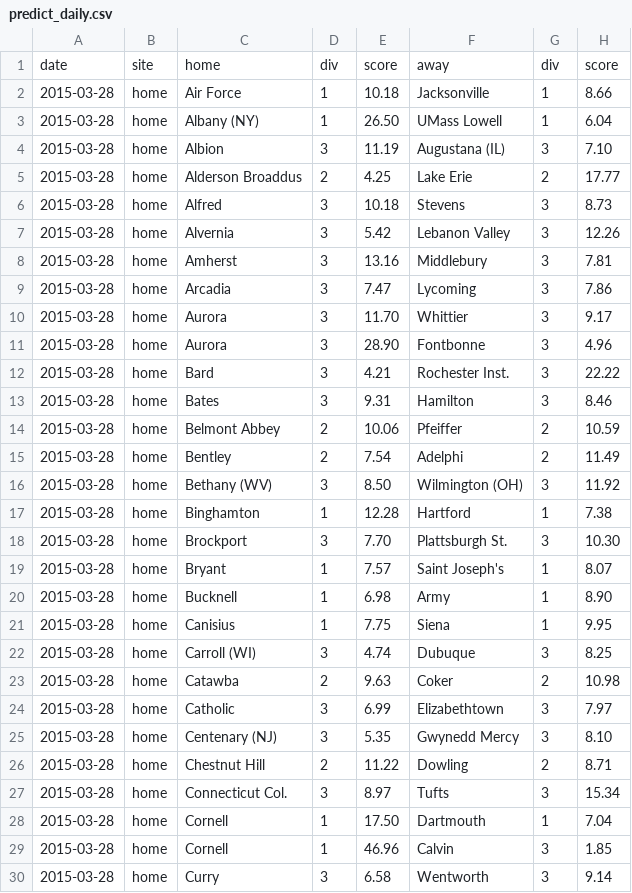
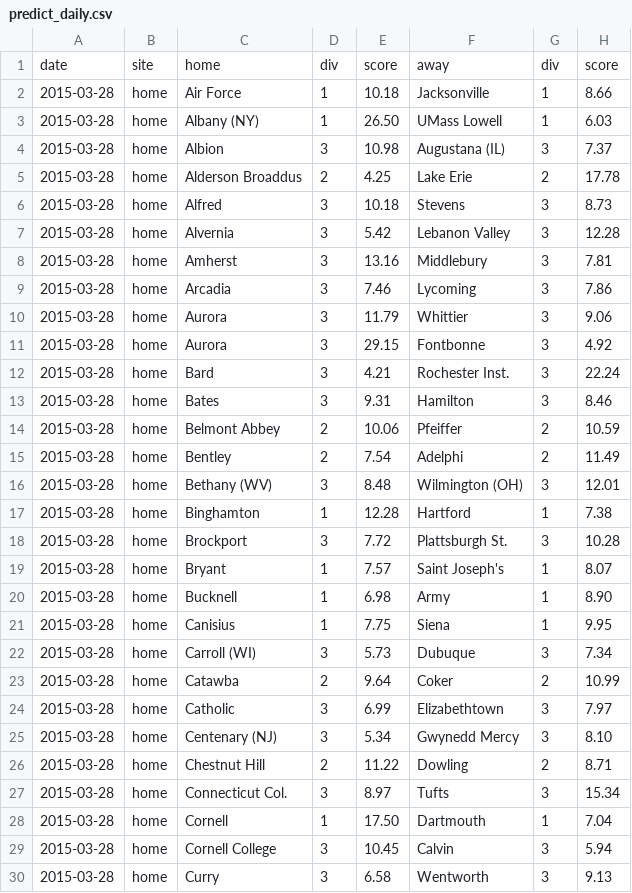
Before and after one commit to octonion/lacrosse, a CSV file: ncaa/sos/predict_daily.csv, drawn as a sheet; only a part is shown; the diff covers the shown part only.

```diff
--- a/ncaa/sos/predict_daily.csv
+++ b/ncaa/sos/predict_daily.csv
@@ -2,12 +2,12 @@ date,site,home,div,score,away,div,score
 2015-03-28,home,Air Force,1,10.18,Jacksonville,1,8.66
-2015-03-28,home,Albany (NY),1,26.50,UMass Lowell,1,6.04
-2015-03-28,home,Albion,3,11.19,Augustana (IL),3,7.10
-2015-03-28,home,Alderson Broaddus,2,4.25,Lake Erie,2,17.77
+2015-03-28,home,Albany (NY),1,26.50,UMass Lowell,1,6.03
+2015-03-28,home,Albion,3,10.98,Augustana (IL),3,7.37
+2015-03-28,home,Alderson Broaddus,2,4.25,Lake Erie,2,17.78
 2015-03-28,home,Alfred,3,10.18,Stevens,3,8.73
-2015-03-28,home,Alvernia,3,5.42,Lebanon Valley,3,12.26
+2015-03-28,home,Alvernia,3,5.42,Lebanon Valley,3,12.28
 2015-03-28,home,Amherst,3,13.16,Middlebury,3,7.81
-2015-03-28,home,Arcadia,3,7.47,Lycoming,3,7.86
-2015-03-28,home,Aurora,3,11.70,Whittier,3,9.17
-2015-03-28,home,Aurora,3,28.90,Fontbonne,3,4.96
-2015-03-28,home,Bard,3,4.21,Rochester Inst.,3,22.22
+2015-03-28,home,Arcadia,3,7.46,Lycoming,3,7.86
+2015-03-28,home,Aurora,3,11.79,Whittier,3,9.06
+2015-03-28,home,Aurora,3,29.15,Fontbonne,3,4.92
+2015-03-28,home,Bard,3,4.21,Rochester Inst.,3,22.24
 2015-03-28,home,Bates,3,9.31,Hamilton,3,8.46
@@ -15,5 +15,5 @@ date,site,home,div,score,away,div,score
 2015-03-28,home,Bentley,2,7.54,Adelphi,2,11.49
-2015-03-28,home,Bethany (WV),3,8.50,Wilmington (OH),3,11.92
+2015-03-28,home,Bethany (WV),3,8.48,Wilmington (OH),3,12.01
 2015-03-28,home,Binghamton,1,12.28,Hartford,1,7.38
-2015-03-28,home,Brockport,3,7.70,Plattsburgh St.,3,10.30
+2015-03-28,home,Brockport,3,7.72,Plattsburgh St.,3,10.28
 2015-03-28,home,Bryant,1,7.57,Saint Joseph's,1,8.07
@@ -21,6 +21,6 @@ date,site,home,div,score,away,div,score
 2015-03-28,home,Canisius,1,7.75,Siena,1,9.95
-2015-03-28,home,Carroll (WI),3,4.74,Dubuque,3,8.25
-2015-03-28,home,Catawba,2,9.63,Coker,2,10.98
+2015-03-28,home,Carroll (WI),3,5.73,Dubuque,3,7.34
+2015-03-28,home,Catawba,2,9.64,Coker,2,10.99
 2015-03-28,home,Catholic,3,6.99,Elizabethtown,3,7.97
-2015-03-28,home,Centenary (NJ),3,5.35,Gwynedd Mercy,3,8.10
+2015-03-28,home,Centenary (NJ),3,5.34,Gwynedd Mercy,3,8.10
 2015-03-28,home,Chestnut Hill,2,11.22,Dowling,2,8.71
@@ -28,3 +28,3 @@ date,site,home,div,score,away,div,score
 2015-03-28,home,Cornell,1,17.50,Dartmouth,1,7.04
-2015-03-28,home,Cornell,1,46.96,Calvin,3,1.85
-2015-03-28,home,Curry,3,6.58,Wentworth,3,9.14
+2015-03-28,home,Cornell College,3,10.45,Calvin,3,5.94
+2015-03-28,home,Curry,3,6.58,Wentworth,3,9.13
```
Also changed, not shown: 98 edited cells elsewhere in this file, ncaa/csv/ncaa_divisions.csv, ncaa/csv/ncaa_games_2015.csv, 9 other files.
